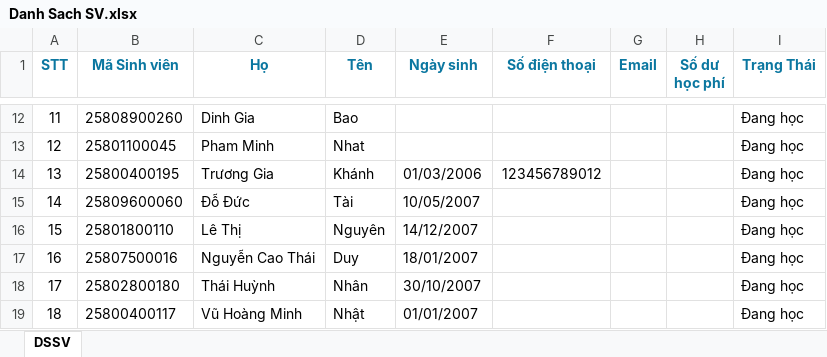
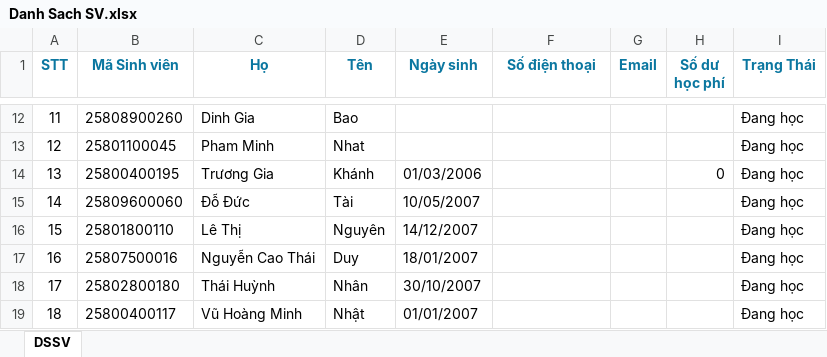
Before and after one commit to ChuongLeQuang/SchoolTrack, an Excel workbook: apps/main_app/data/Danh Sach SV.xlsx, sheet DSSV, drawn as a sheet; only a part is shown, gaps mark what is left out; values as stored, in another font and other column widths than the file's, no borders; the diff names each change by its address in the sheet, - before the commit and + after, or states it on an @@ line.

```diff
--- a/apps/main_app/data/Danh Sach SV.xlsx (sheet DSSV)
+++ b/apps/main_app/data/Danh Sach SV.xlsx (sheet DSSV)
-F14 (Số điện thoại): 123456789012
+F14 (Số điện thoại): (empty)
-H14 (Số dư học phí): (empty)
+H14 (Số dư học phí): 0
```
Also changed, not shown: 18 other files.
